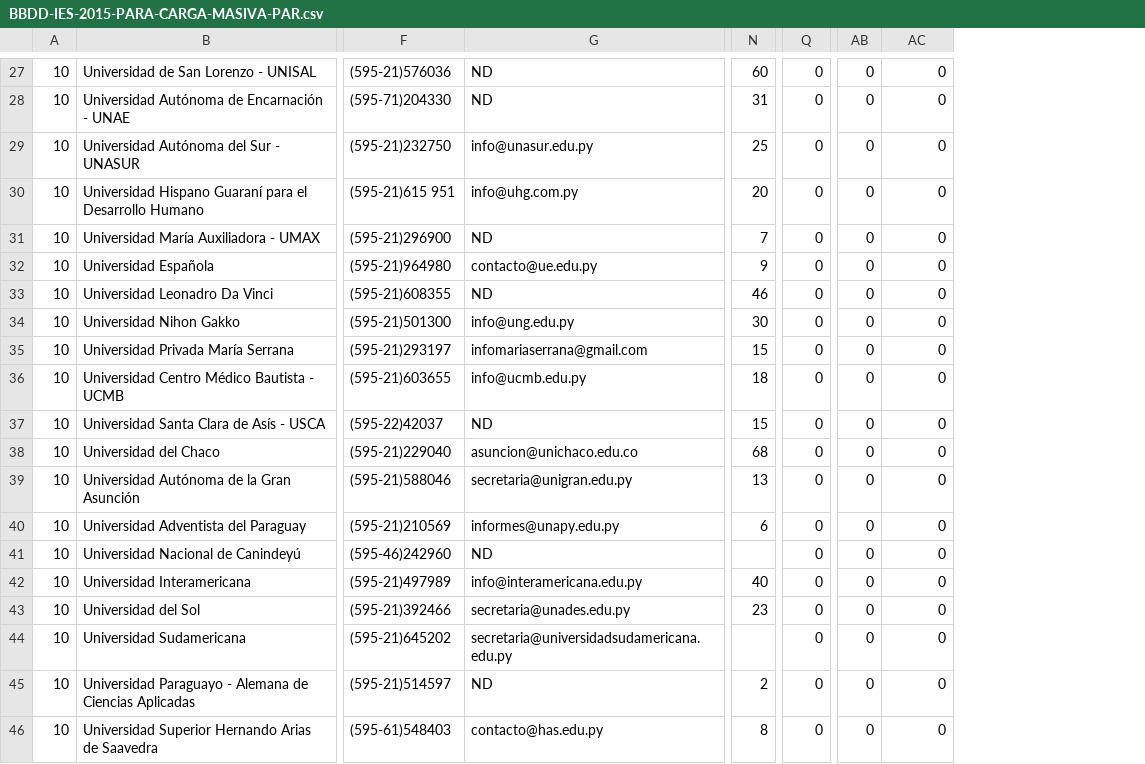
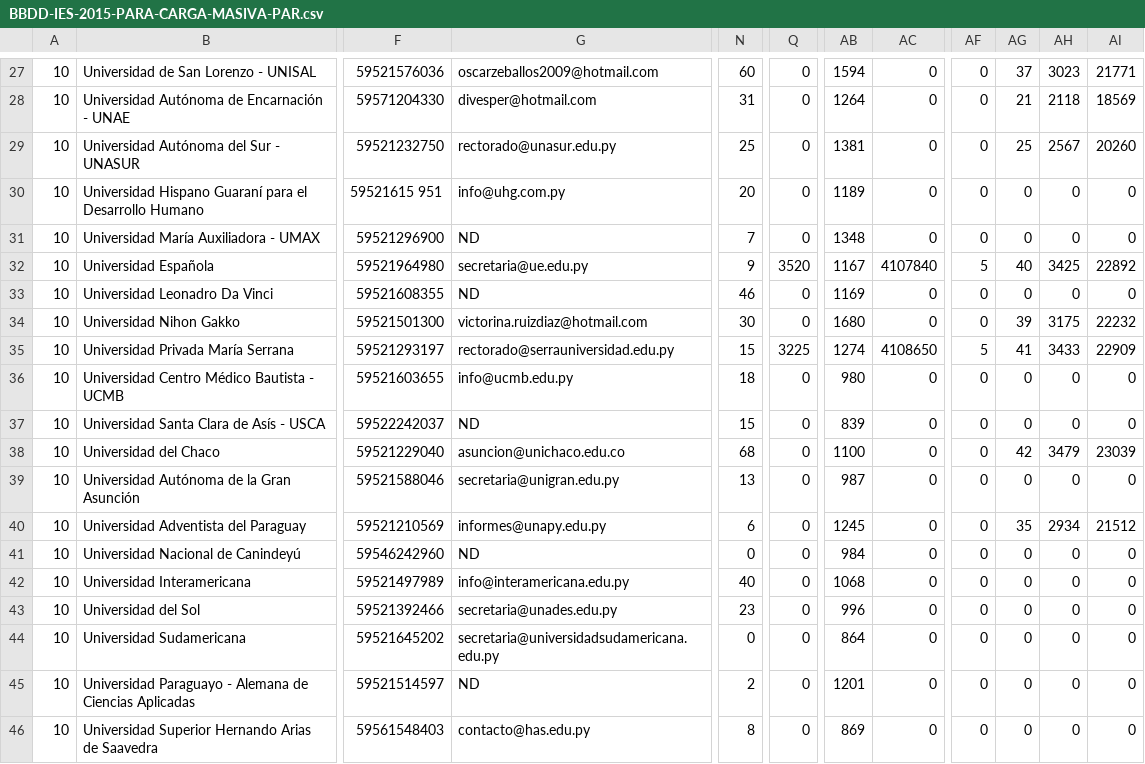
Before and after one commit to desarrollo2color2/ilumno_app, a CSV file: assets/upload/BBDD-IES-2015-PARA-CARGA-MASIVA-PAR.csv, drawn as a sheet; only a part is shown, gaps mark what is left out; removed rows and columns are numbered as before the commit, all else as after; the diff covers the shown part only; the diff names each change by its address in the sheet, - before the commit and + after, or states it on an @@ line.

```diff
--- a/assets/upload/BBDD-IES-2015-PARA-CARGA-MASIVA-PAR.csv
+++ b/assets/upload/BBDD-IES-2015-PARA-CARGA-MASIVA-PAR.csv
-column F, rows 27-46: (595-21)576036 | (595-71)204330 | (595-21)232750 | (595-21)615 951 | (595-21)296900 | (595-21)964980 | (595-21)608355 | (595-21)501300 | (595-21)293197 | (595-21)603655 | (595-22)42037 | (595-21)229040 | (595-21)588046 | (595-21)210569 | (595-46)242960 | (595-21)497989 | (595-21)392466 | (595-21)645202 | (595-21)514597 | (595-61)548403
+column F, rows 27-46: 59521576036 | 59571204330 | 59521232750 | 59521615 951 | 59521296900 | 59521964980 | 59521608355 | 59521501300 | 59521293197 | 59521603655 | 59522242037 | 59521229040 | 59521588046 | 59521210569 | 59546242960 | 59521497989 | 59521392466 | 59521645202 | 59521514597 | 59561548403
-column AB, rows 27-46: all 0
+column AB, rows 27-46: 1594 | 1264 | 1381 | 1189 | 1348 | 1167 | 1169 | 1680 | 1274 | 980 | 839 | 1100 | 987 | 1245 | 984 | 1068 | 996 | 864 | 1201 | 869
+column AF, rows 27-46: 0 | 0 | 0 | 0 | 0 | 5 | 0 | 0 | 5 | 0 | 0 | 0 | 0 | 0 | 0 | 0 | 0 | 0 | 0 | 0
+column AG, rows 27-46: 37 | 21 | 25 | 0 | 0 | 40 | 0 | 39 | 41 | 0 | 0 | 42 | 0 | 35 | 0 | 0 | 0 | 0 | 0 | 0
+column AH, rows 27-46: 3023 | 2118 | 2567 | 0 | 0 | 3425 | 0 | 3175 | 3433 | 0 | 0 | 3479 | 0 | 2934 | 0 | 0 | 0 | 0 | 0 | 0
+column AI, rows 27-46: 21771 | 18569 | 20260 | 0 | 0 | 22892 | 0 | 22232 | 22909 | 0 | 0 | 23039 | 0 | 21512 | 0 | 0 | 0 | 0 | 0 | 0
-G27: ND
+G27: oscarzeballos2009@hotmail.com
-G28: ND
+G28: divesper@hotmail.com
-G29: info@unasur.edu.py
+G29: rectorado@unasur.edu.py
-G32: contacto@ue.edu.py
+G32: secretaria@ue.edu.py
-Q32: 0
+Q32: 3520
-AC32: 0
+AC32: 4107840
-G34: info@ung.edu.py
+G34: victorina.ruizdiaz@hotmail.com
-G35: infomariaserrana@gmail.com
+G35: rectorado@serrauniversidad.edu.py
-Q35: 0
+Q35: 3225
-AC35: 0
+AC35: 4108650
-N41: (empty)
+N41: 0
-N44: (empty)
+N44: 0
```
Also changed, not shown: 54 edited cells elsewhere in this file, assets/upload/BBDD-IES-2015-PARA-CARGA-MASIVA-ARG.csv, assets/upload/BBDD-IES-2015-PARA-CARGA-MASIVA-BRA.csv, 40 other files.
